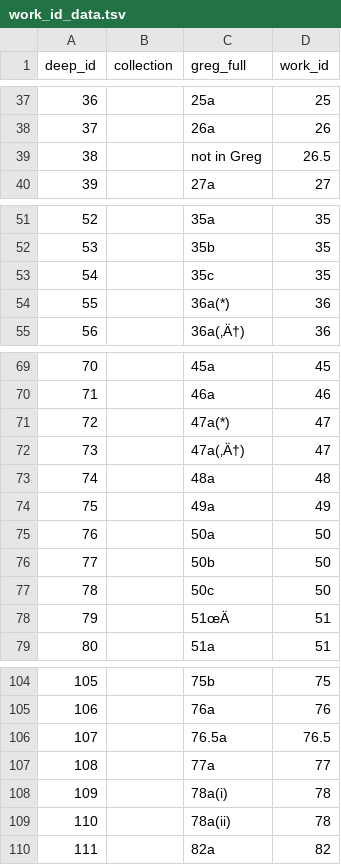
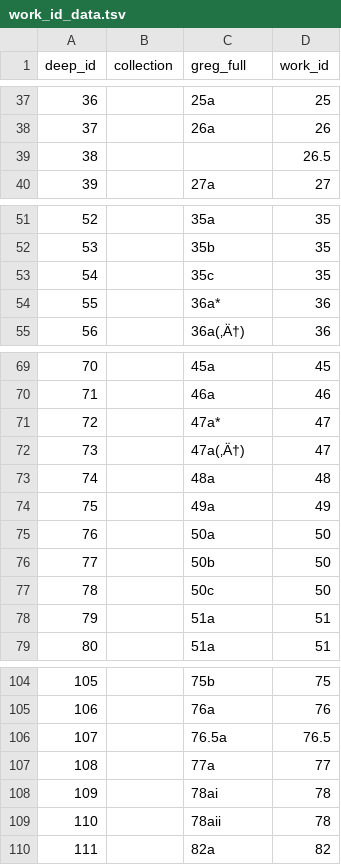
Before and after one commit to upenndigitalscholarship/deep, a TSV file: backup/work_id_data.tsv, drawn as a sheet; only a part is shown, gaps mark what is left out; the diff covers the shown part only.

```diff
--- a/backup/work_id_data.tsv
+++ b/backup/work_id_data.tsv
@@ -38,3 +38,3 @@
 37		26a	26
-38		not in Greg	26.5
+38			26.5
 39		27a	27
@@ -53,3 +53,3 @@
 54		35c	35
-55		36a(*)	36
+55		36a*	36
 56		36a(‚Ä†)	36
@@ -70,3 +70,3 @@
 71		46a	46
-72		47a(*)	47
+72		47a*	47
 73		47a(‚Ä†)	47
@@ -77,3 +77,3 @@
 78		50c	50
-79		51œÄ	51
+79		51a	51
 80		51a	51
@@ -107,4 +107,4 @@
 108		77a	77
-109		78a(i)	78
-110		78a(ii)	78
+109		78ai	78
+110		78aii	78
 111		82a	82
```
Also changed, not shown: 22 edited cells elsewhere in this file, 2 other files.
